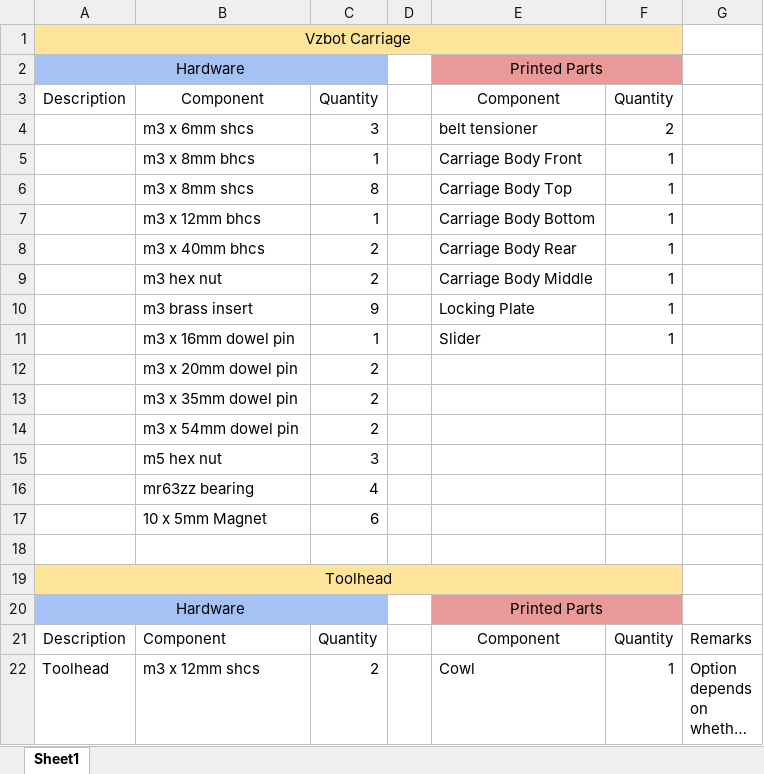
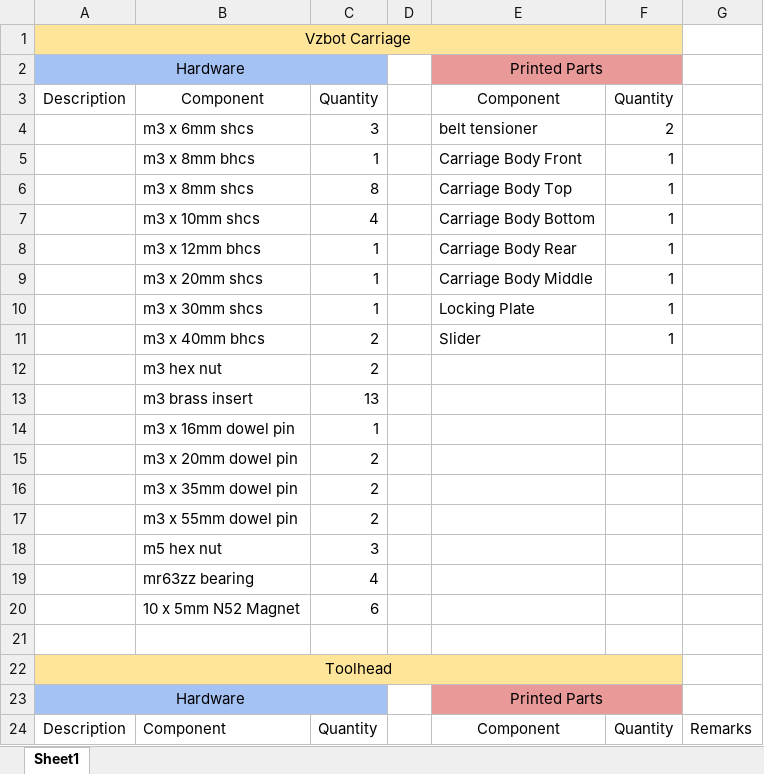
Before and after one commit to Bikin-Creative/Lineux-Toolchanger, an Excel workbook: BOM/Lineux Vzbot Bom.xlsx, sheet Sheet1, drawn as a sheet; only a part is shown; the shorter side is filled out with more unchanged rows; long unchanged cells end in …; values as stored, in another font and other column widths than the file's, no borders; charts and pictures not drawn; removed rows and columns are numbered as before the commit, all else as after; the diff names each change by its address in the sheet, - before the commit and + after, or states it on an @@ line.

Commit message:
Updated BOM
Updated BOM

```diff
--- a/BOM/Lineux Vzbot Bom.xlsx (sheet Sheet1)
+++ b/BOM/Lineux Vzbot Bom.xlsx (sheet Sheet1)
+row 7:  | m3 x 10mm shcs | 4 |  | Carriage Body Bottom | 1
-E8: Carriage Body Bottom
+E8: Carriage Body Rear
+row 9:  | m3 x 20mm shcs | 1 |  | Carriage Body Middle | 1
+row 10:  | m3 x 30mm shcs | 1 |  | Locking Plate | 1
-E11: Carriage Body Rear
+E11: Slider
-E12: Carriage Body Middle
+E12: (empty)
-F12: 1
+F12: (empty)
-row 10:  | m3 brass insert | 9 |  | Locking Plate | 1
-row 11:  | m3 x 16mm dowel pin | 1 |  | Slider | 1
+row 13:  | m3 brass insert | 13
+row 14:  | m3 x 16mm dowel pin | 1
-B17: m3 x 54mm dowel pin
+B17: m3 x 55mm dowel pin
-B20: 10 x 5mm Magnet
+B20: 10 x 5mm N52 Magnet
```
